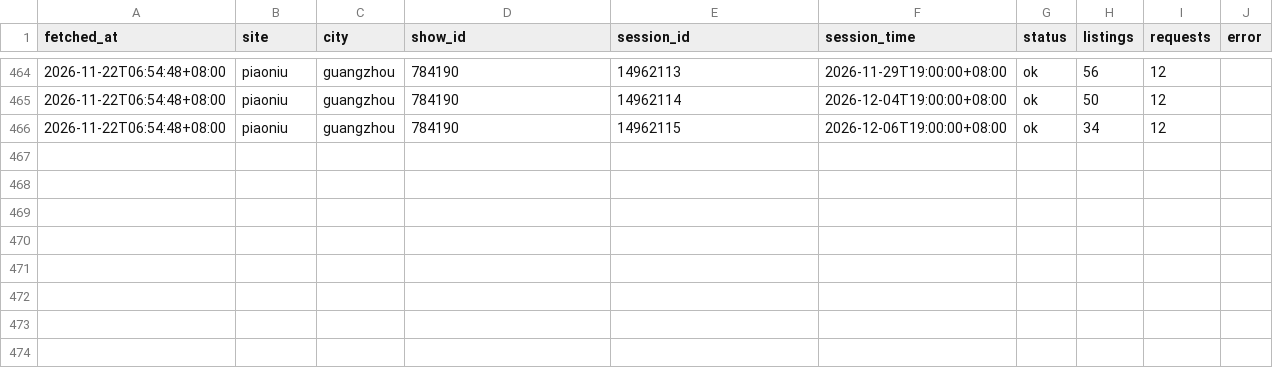
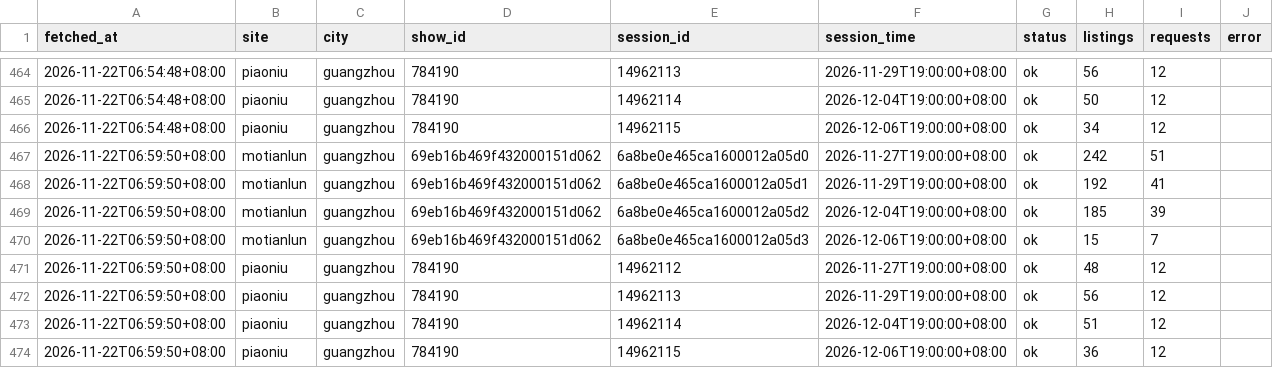
Before and after one commit to CodePrometheus/AUT-NIHILO, a CSV file: data/runs/2026-11-22.csv, drawn as a sheet; only a part is shown, gaps mark what is left out; the diff names each change by its address in the sheet, - before the commit and + after, or states it on an @@ line.

```diff
--- a/data/runs/2026-11-22.csv
+++ b/data/runs/2026-11-22.csv
+row 467: 2026-11-22T06:59:50+08:00 | motianlun | guangzhou | 69eb16b469f432000151d062 | 6a8be0e465ca1600012a05d0 | 2026-11-27T19:00:00+08:00 | ok | 242 | 51
+row 468: 2026-11-22T06:59:50+08:00 | motianlun | guangzhou | 69eb16b469f432000151d062 | 6a8be0e465ca1600012a05d1 | 2026-11-29T19:00:00+08:00 | ok | 192 | 41
+row 469: 2026-11-22T06:59:50+08:00 | motianlun | guangzhou | 69eb16b469f432000151d062 | 6a8be0e465ca1600012a05d2 | 2026-12-04T19:00:00+08:00 | ok | 185 | 39
+row 470: 2026-11-22T06:59:50+08:00 | motianlun | guangzhou | 69eb16b469f432000151d062 | 6a8be0e465ca1600012a05d3 | 2026-12-06T19:00:00+08:00 | ok | 15 | 7
+row 471: 2026-11-22T06:59:50+08:00 | piaoniu | guangzhou | 784190 | 14962112 | 2026-11-27T19:00:00+08:00 | ok | 48 | 12
+row 472: 2026-11-22T06:59:50+08:00 | piaoniu | guangzhou | 784190 | 14962113 | 2026-11-29T19:00:00+08:00 | ok | 56 | 12
+row 473: 2026-11-22T06:59:50+08:00 | piaoniu | guangzhou | 784190 | 14962114 | 2026-12-04T19:00:00+08:00 | ok | 51 | 12
+row 474: 2026-11-22T06:59:50+08:00 | piaoniu | guangzhou | 784190 | 14962115 | 2026-12-06T19:00:00+08:00 | ok | 36 | 12
```
Also changed, not shown: 1 other file.
